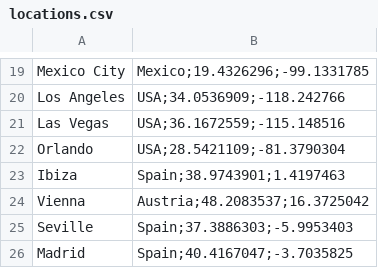
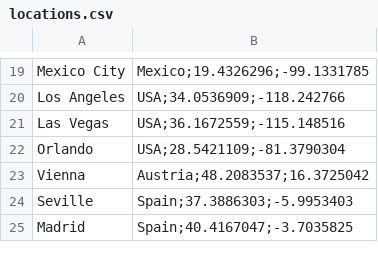
Before and after one commit to saviravi/frontyardigans, a CSV file: Recommendation/weather/flyio/locations.csv, drawn as a sheet; only a part is shown, gaps mark what is left out; the diff names each change by its address in the sheet, - before the commit and + after, or states it on an @@ line.

Commit message:
Remove Ibiza, not enough data

```diff
--- a/Recommendation/weather/flyio/locations.csv
+++ b/Recommendation/weather/flyio/locations.csv
-row 23: Ibiza | Spain;38.9743901;1.4197463
```
Also changed, not shown: 3 other files.
